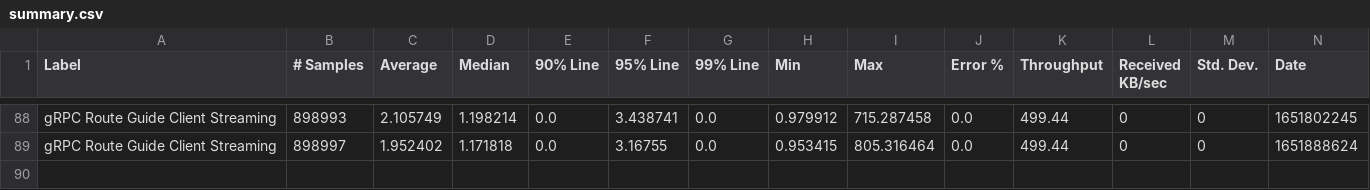
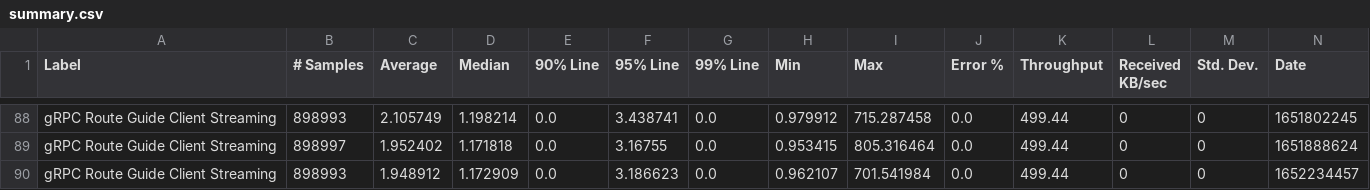
Before and after one commit to MadhukaHarith92/module-ballerina-grpc, a CSV file: load-tests/route_guide_client_streaming/results/summary.csv, drawn as a sheet; only a part is shown, gaps mark what is left out; rows hold the shown columns only; the diff names each change by its address in the sheet, - before the commit and + after, or states it on an @@ line.

Commit message:
Update route_guide_client_streaming test results on Wed May 11 13:09:34 UTC 2022

```diff
--- a/load-tests/route_guide_client_streaming/results/summary.csv
+++ b/load-tests/route_guide_client_streaming/results/summary.csv
+row 90: gRPC Route Guide Client Streaming | 898993 | 1.948912 | 1.172909 | 0.0 | 3.186623 | 0.0 | 0.962107 | 701.541984 | 0.0 | 499.44 | 0 | 0 | 1652234457
```
